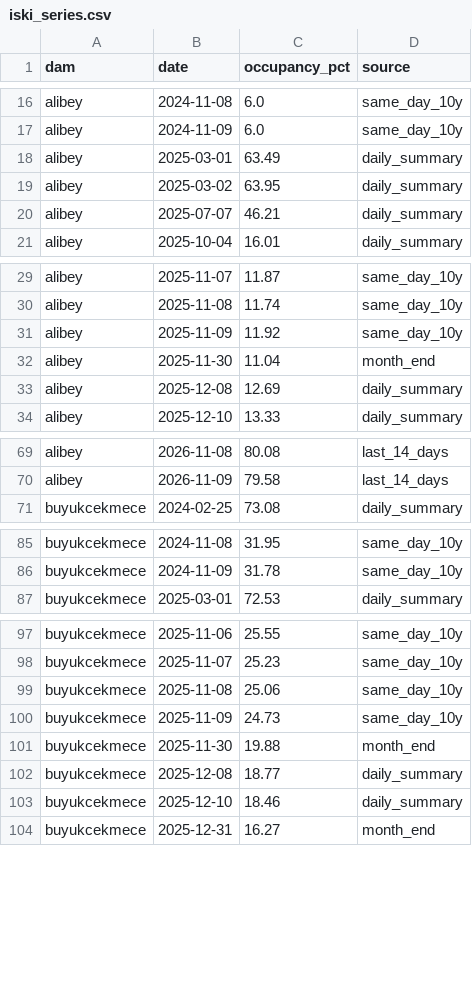
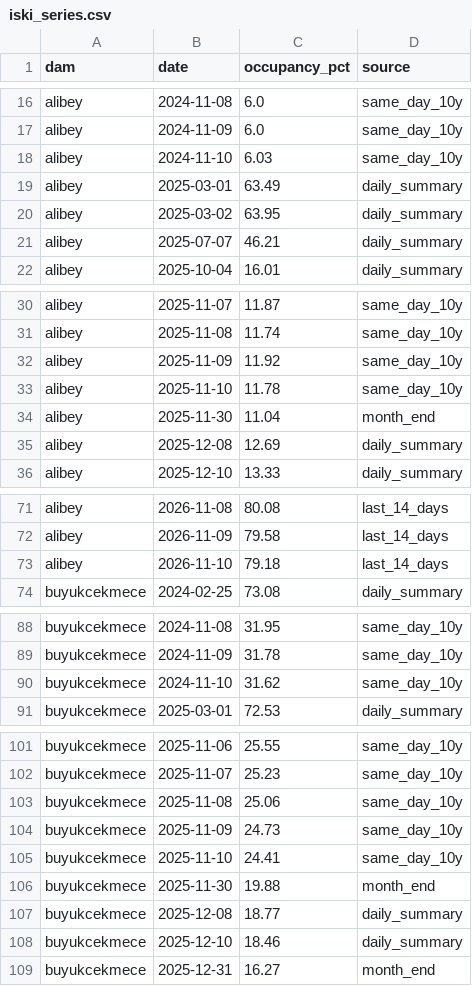
Before and after one commit to Esquetta/baraj-aynasi, a CSV file: results/iski_series.csv, drawn as a sheet; only a part is shown, gaps mark what is left out; the diff covers the shown part only.

```diff
--- a/results/iski_series.csv
+++ b/results/iski_series.csv
@@ -17,2 +17,3 @@ alibey,2024-11-08,6.0,same_day_10y
 alibey,2024-11-09,6.0,same_day_10y
+alibey,2024-11-10,6.03,same_day_10y
 alibey,2025-03-01,63.49,daily_summary
@@ -31,2 +32,3 @@ alibey,2025-11-08,11.74,same_day_10y
 alibey,2025-11-09,11.92,same_day_10y
+alibey,2025-11-10,11.78,same_day_10y
 alibey,2025-11-30,11.04,month_end
@@ -70,2 +72,3 @@ alibey,2026-11-08,80.08,last_14_days
 alibey,2026-11-09,79.58,last_14_days
+alibey,2026-11-10,79.18,last_14_days
 buyukcekmece,2024-02-25,73.08,daily_summary
@@ -86,2 +89,3 @@ buyukcekmece,2024-11-08,31.95,same_day_10y
 buyukcekmece,2024-11-09,31.78,same_day_10y
+buyukcekmece,2024-11-10,31.62,same_day_10y
 buyukcekmece,2025-03-01,72.53,daily_summary
@@ -100,2 +104,3 @@ buyukcekmece,2025-11-08,25.06,same_day_10y
 buyukcekmece,2025-11-09,24.73,same_day_10y
+buyukcekmece,2025-11-10,24.41,same_day_10y
 buyukcekmece,2025-11-30,19.88,month_end
```
Also changed, not shown: 25 added rows elsewhere in this file, results/radar/vv_fixed/iski_check.csv, results/radar/vv_fixed/iski_metrics.csv, 2 other files.
